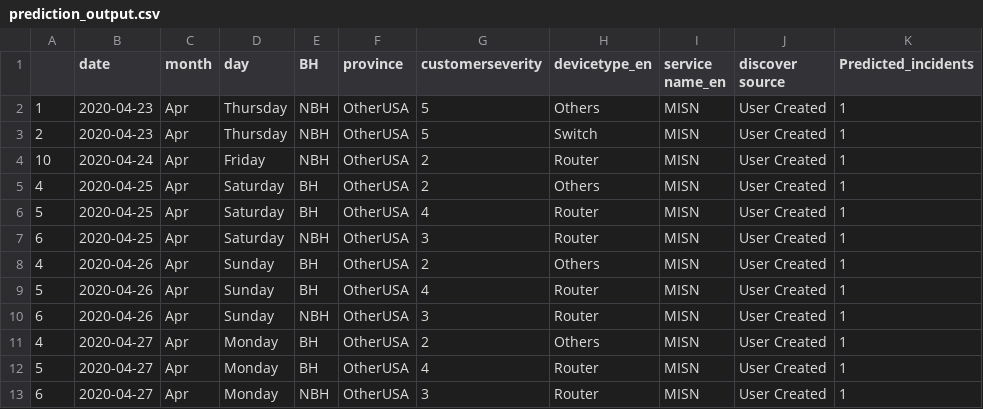
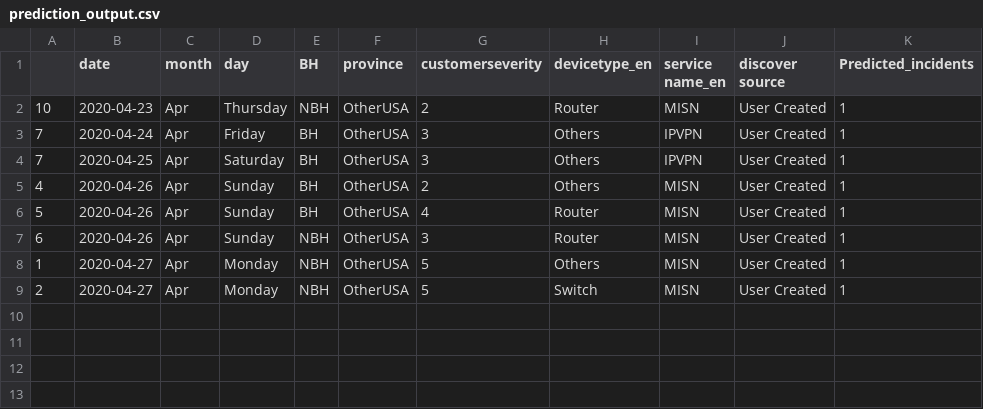
Before and after one commit to AnalyticsSolution/IncidentPredictionTraining, a CSV file: Output/prediction_output.csv, drawn as a sheet.

Commit message:
Pushing Output files to GIT repo

```diff
--- a/Output/prediction_output.csv
+++ b/Output/prediction_output.csv
@@ -1,8 +1,5 @@
 ,date,month,day,BH,province,customerseverity,devicetype_en,service name_en,discover source,Predicted_incidents
-1,2020-04-23,Apr,Thursday,NBH,OtherUSA,5,Others,MISN,User Created,1
-2,2020-04-23,Apr,Thursday,NBH,OtherUSA,5,Switch,MISN,User Created,1
-10,2020-04-24,Apr,Friday,NBH,OtherUSA,2,Router,MISN,User Created,1
-4,2020-04-25,Apr,Saturday,BH,OtherUSA,2,Others,MISN,User Created,1
-5,2020-04-25,Apr,Saturday,BH,OtherUSA,4,Router,MISN,User Created,1
-6,2020-04-25,Apr,Saturday,NBH,OtherUSA,3,Router,MISN,User Created,1
+10,2020-04-23,Apr,Thursday,NBH,OtherUSA,2,Router,MISN,User Created,1
+7,2020-04-24,Apr,Friday,BH,OtherUSA,3,Others,IPVPN,User Created,1
+7,2020-04-25,Apr,Saturday,BH,OtherUSA,3,Others,IPVPN,User Created,1
 4,2020-04-26,Apr,Sunday,BH,OtherUSA,2,Others,MISN,User Created,1
@@ -10,4 +7,3 @@
 6,2020-04-26,Apr,Sunday,NBH,OtherUSA,3,Router,MISN,User Created,1
-4,2020-04-27,Apr,Monday,BH,OtherUSA,2,Others,MISN,User Created,1
-5,2020-04-27,Apr,Monday,BH,OtherUSA,4,Router,MISN,User Created,1
-6,2020-04-27,Apr,Monday,NBH,OtherUSA,3,Router,MISN,User Created,1
+1,2020-04-27,Apr,Monday,NBH,OtherUSA,5,Others,MISN,User Created,1
+2,2020-04-27,Apr,Monday,NBH,OtherUSA,5,Switch,MISN,User Created,1
```
Also changed, not shown: Output/prediction_model_metrics.csv, 2 other files.
